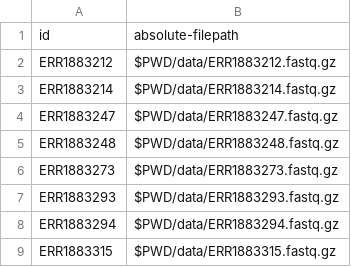
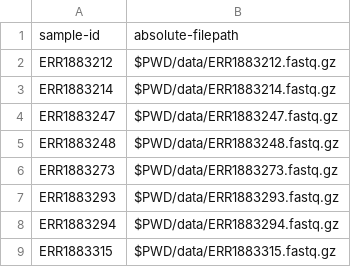
Before and after one commit to Gibbons-Lab/isb_course_2020, a TSV file: manifest.tsv, drawn as a sheet.

Commit message:
update qiime version

```diff
--- a/manifest.tsv
+++ b/manifest.tsv
@@ -1,2 +1,2 @@
-id	absolute-filepath
+sample-id	absolute-filepath
 ERR1883212	$PWD/data/ERR1883212.fastq.gz
```
